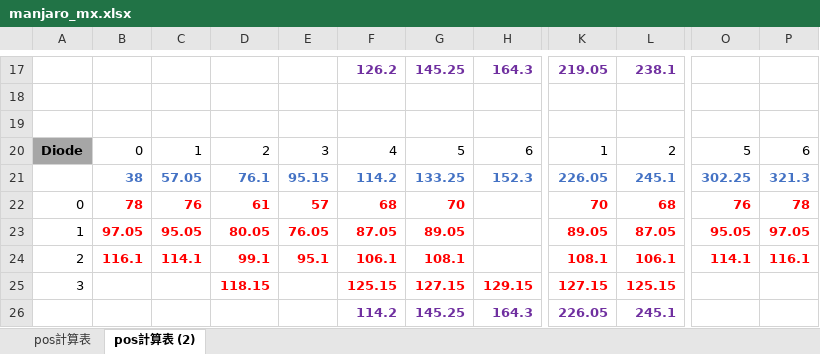
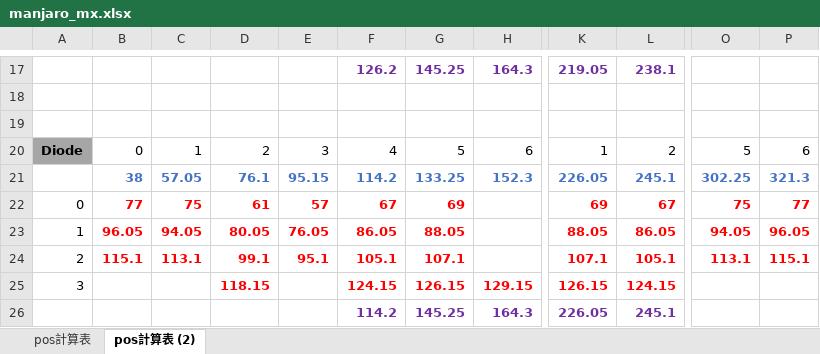
Before and after one commit to yuzucha16/kbd_manjaro, an Excel workbook: pcb/mx/manjaro_mx.xlsx, sheet pos計算表 (2), drawn as a sheet; only a part is shown, gaps mark what is left out; values as stored, in another font and other column widths than the file's, no borders; the diff covers the shown part only; the diff names each change by its address in the sheet, - before the commit and + after, or states it on an @@ line.

```diff
--- a/pcb/mx/manjaro_mx.xlsx (sheet pos計算表 (2))
+++ b/pcb/mx/manjaro_mx.xlsx (sheet pos計算表 (2))
-B22: 78
+B22: 77
-C22: 76
+C22: 75
-F22: 68
+F22: 67
-G22: 70
+G22: 69
-K22: 70
+K22: 69
-L22: 68
+L22: 67
-O22: 76
+O22: 75
-P22: 78
+P22: 77
-B23: 97.05
+B23: 96.05
-C23: 95.05
+C23: 94.05
-F23: 87.05
+F23: 86.05
-G23: 89.05
+G23: 88.05
-K23: 89.05
+K23: 88.05
-L23: 87.05
+L23: 86.05
-O23: 95.05
+O23: 94.05
-P23: 97.05
+P23: 96.05
-B24: 116.1
+B24: 115.1
-C24: 114.1
+C24: 113.1
-F24: 106.1
+F24: 105.1
-G24: 108.1
+G24: 107.1
-K24: 108.1
+K24: 107.1
-L24: 106.1
+L24: 105.1
-O24: 114.1
+O24: 113.1
-P24: 116.1
+P24: 115.1
-F25: 125.15
+F25: 124.15
-G25: 127.15
+G25: 126.15
-K25: 127.15
+K25: 126.15
-L25: 125.15
+L25: 124.15
```
Also changed, not shown: 1 added row, 1 removed row and 28 edited cells elsewhere in this sheet, 1 other file.
